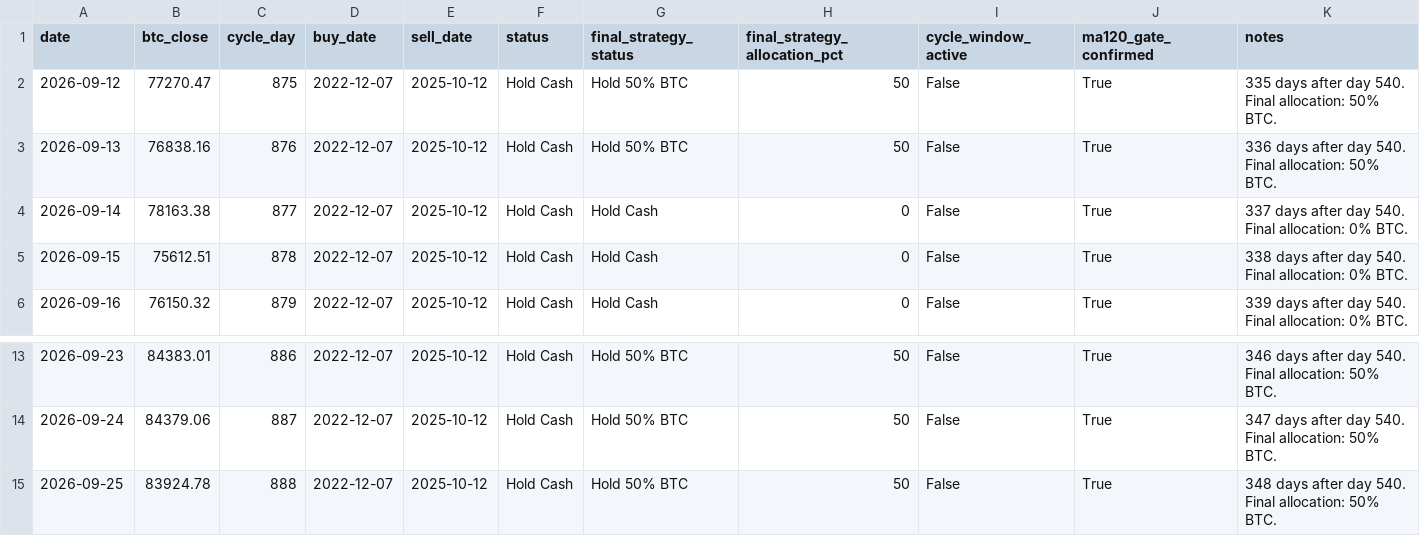
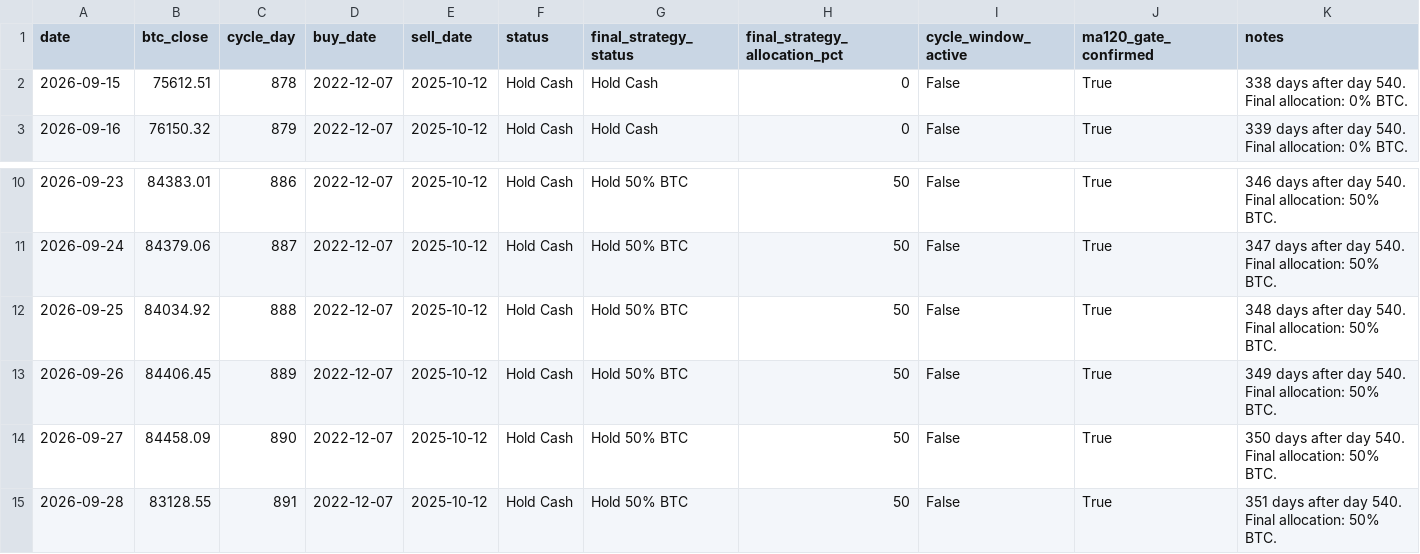
Before and after one commit to AIPeterLab/btc-cycle-signal-desk, a CSV file: data/signals.csv, drawn as a sheet; only a part is shown, gaps mark what is left out.

```diff
--- a/data/signals.csv
+++ b/data/signals.csv
@@ -1,5 +1,2 @@
 date,btc_close,cycle_day,buy_date,sell_date,status,final_strategy_status,final_strategy_allocation_pct,cycle_window_active,ma120_gate_confirmed,notes
-2026-09-12,77270.47,875,2022-12-07,2025-10-12,Hold Cash,Hold 50% BTC,50,False,True,335 days after day 540. Final allocation: 50% BTC.
-2026-09-13,76838.16,876,2022-12-07,2025-10-12,Hold Cash,Hold 50% BTC,50,False,True,336 days after day 540. Final allocation: 50% BTC.
-2026-09-14,78163.38,877,2022-12-07,2025-10-12,Hold Cash,Hold Cash,0,False,True,337 days after day 540. Final allocation: 0% BTC.
 2026-09-15,75612.51,878,2022-12-07,2025-10-12,Hold Cash,Hold Cash,0,False,True,338 days after day 540. Final allocation: 0% BTC.
@@ -14,2 +11,5 @@ date,btc_close,cycle_day,buy_date,sell_date,status,final_strategy_status,final_s
 2026-09-24,84379.06,887,2022-12-07,2025-10-12,Hold Cash,Hold 50% BTC,50,False,True,347 days after day 540. Final allocation: 50% BTC.
-2026-09-25,83924.78,888,2022-12-07,2025-10-12,Hold Cash,Hold 50% BTC,50,False,True,348 days after day 540. Final allocation: 50% BTC.
+2026-09-25,84034.92,888,2022-12-07,2025-10-12,Hold Cash,Hold 50% BTC,50,False,True,348 days after day 540. Final allocation: 50% BTC.
+2026-09-26,84406.45,889,2022-12-07,2025-10-12,Hold Cash,Hold 50% BTC,50,False,True,349 days after day 540. Final allocation: 50% BTC.
+2026-09-27,84458.09,890,2022-12-07,2025-10-12,Hold Cash,Hold 50% BTC,50,False,True,350 days after day 540. Final allocation: 50% BTC.
+2026-09-28,83128.55,891,2022-12-07,2025-10-12,Hold Cash,Hold 50% BTC,50,False,True,351 days after day 540. Final allocation: 50% BTC.
```
Also changed, not shown: 1 other file.
